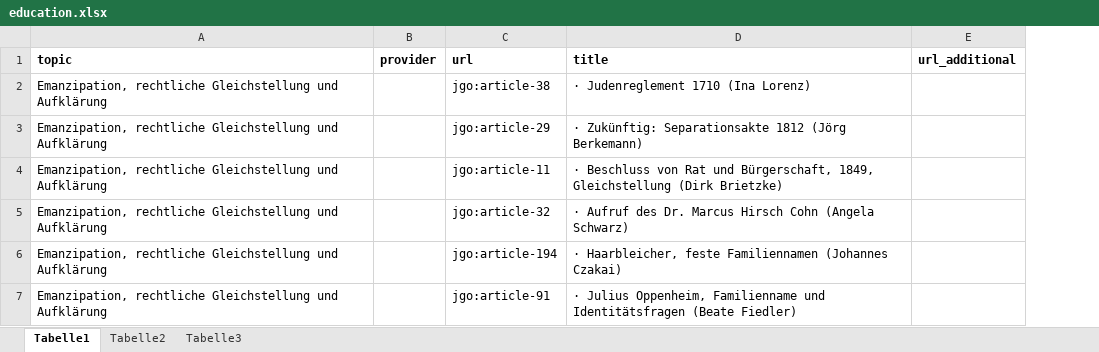
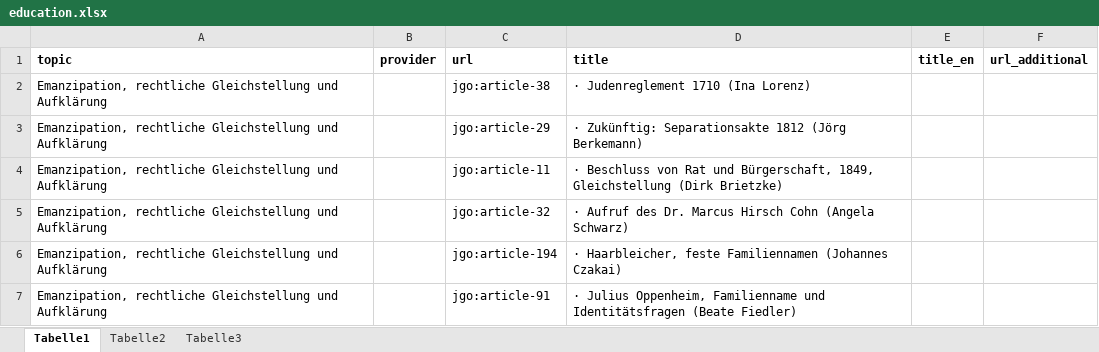
Before and after one commit to igdj/jewish-history-online, an Excel workbook: app/Resources/data/education.xlsx, sheet Tabelle1, drawn as a sheet; only a part is shown; values as stored, in another font and other column widths than the file's, no borders; the diff covers the shown part only; the diff names each change by its address in the sheet, - before the commit and + after, or states it on an @@ line.

```diff
--- a/app/Resources/data/education.xlsx (sheet Tabelle1)
+++ b/app/Resources/data/education.xlsx (sheet Tabelle1)
+column E (title_en), empty
```
Also changed, not shown: 8 added rows, 1 removed row, 4 moved rows and cell formats elsewhere in this sheet, 5 other files.
